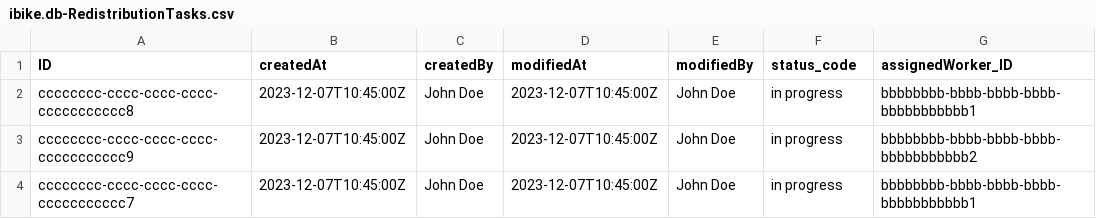
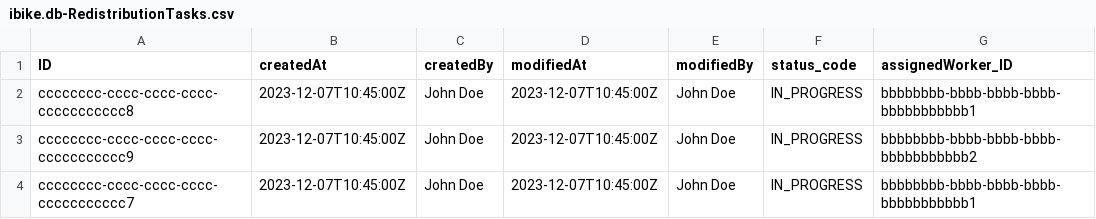
Before and after one commit to Vincmaster/sap-praktikum, a CSV file: db/data/ibike.db-RedistributionTasks.csv, drawn as a sheet.

```diff
--- a/db/data/ibike.db-RedistributionTasks.csv
+++ b/db/data/ibike.db-RedistributionTasks.csv
@@ -1,4 +1,4 @@
 ID,createdAt,createdBy,modifiedAt,modifiedBy,status_code,assignedWorker_ID
-cccccccc-cccc-cccc-cccc-ccccccccccc8,2023-12-07T10:45:00Z,John Doe,2023-12-07T10:45:00Z,John Doe,"in progress",bbbbbbbb-bbbb-bbbb-bbbb-bbbbbbbbbbb1
-cccccccc-cccc-cccc-cccc-ccccccccccc9,2023-12-07T10:45:00Z,John Doe,2023-12-07T10:45:00Z,John Doe,"in progress",bbbbbbbb-bbbb-bbbb-bbbb-bbbbbbbbbbb2
-cccccccc-cccc-cccc-cccc-ccccccccccc7,2023-12-07T10:45:00Z,John Doe,2023-12-07T10:45:00Z,John Doe,"in progress",bbbbbbbb-bbbb-bbbb-bbbb-bbbbbbbbbbb1
+cccccccc-cccc-cccc-cccc-ccccccccccc8,2023-12-07T10:45:00Z,John Doe,2023-12-07T10:45:00Z,John Doe,IN_PROGRESS,bbbbbbbb-bbbb-bbbb-bbbb-bbbbbbbbbbb1
+cccccccc-cccc-cccc-cccc-ccccccccccc9,2023-12-07T10:45:00Z,John Doe,2023-12-07T10:45:00Z,John Doe,IN_PROGRESS,bbbbbbbb-bbbb-bbbb-bbbb-bbbbbbbbbbb2
+cccccccc-cccc-cccc-cccc-ccccccccccc7,2023-12-07T10:45:00Z,John Doe,2023-12-07T10:45:00Z,John Doe,IN_PROGRESS,bbbbbbbb-bbbb-bbbb-bbbb-bbbbbbbbbbb1
```
Also changed, not shown: db/data/ibike.db-Stations.csv, 2 other files.
